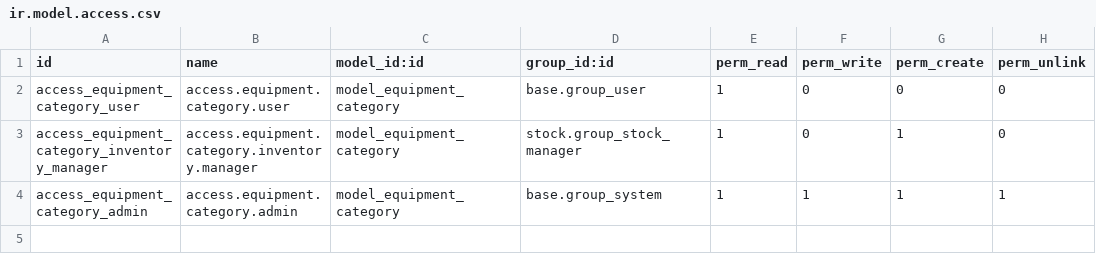
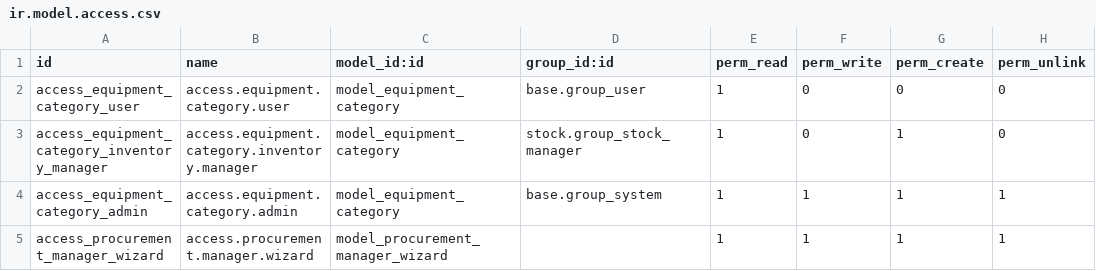
Before and after one commit to Ashryz/web_learns, a CSV file: weblearns_session_one/security/ir.model.access.csv, drawn as a sheet; the diff names each change by its address in the sheet, - before the commit and + after, or states it on an @@ line.

Commit message:
adding 3rd,4th points in session

```diff
--- a/weblearns_session_one/security/ir.model.access.csv
+++ b/weblearns_session_one/security/ir.model.access.csv
+row 5: access_procurement_manager_wizard | access.procurement.manager.wizard | model_procurement_manager_wizard |  | 1 | 1 | 1 | 1
```
Also changed, not shown: 8 other files.
